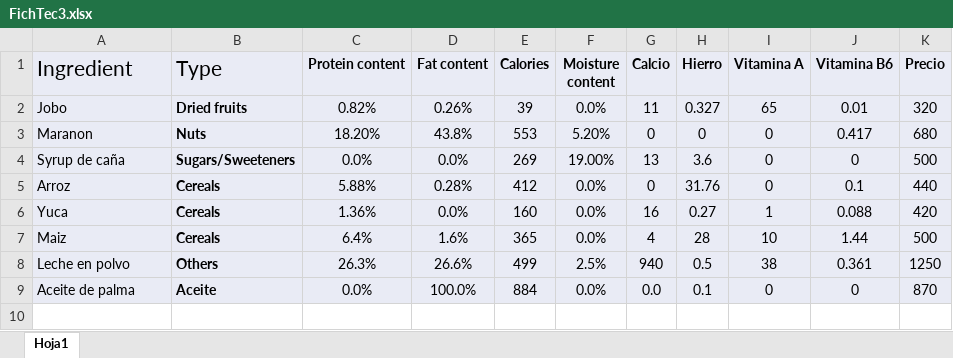
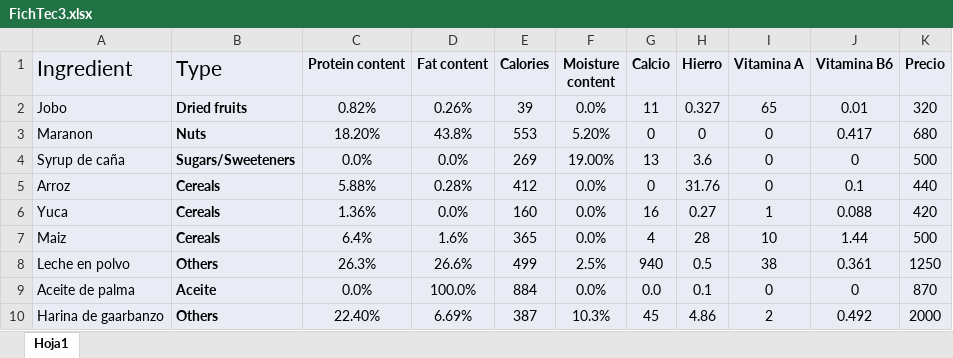
Before and after one commit to TomasSeba/OP-D, an Excel workbook: FichTec3.xlsx, sheet Hoja1, drawn as a sheet; values as stored, in another font and other column widths than the file's, no borders; the diff names each change by its address in the sheet, - before the commit and + after, or states it on an @@ line.

Commit message:
Add files via upload

```diff
--- a/FichTec3.xlsx (sheet Hoja1)
+++ b/FichTec3.xlsx (sheet Hoja1)
+row 10: Harina de gaarbanzo | Others | 22.40% | 6.69% | 387 | 10.3% | 45 | 4.86 | 2 | 0.492 | 2000
```
